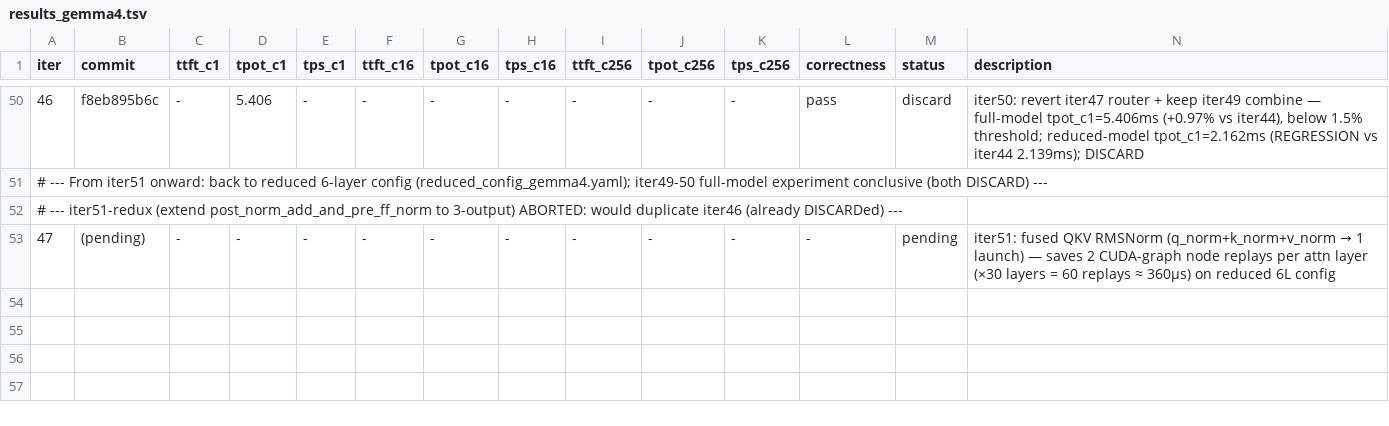
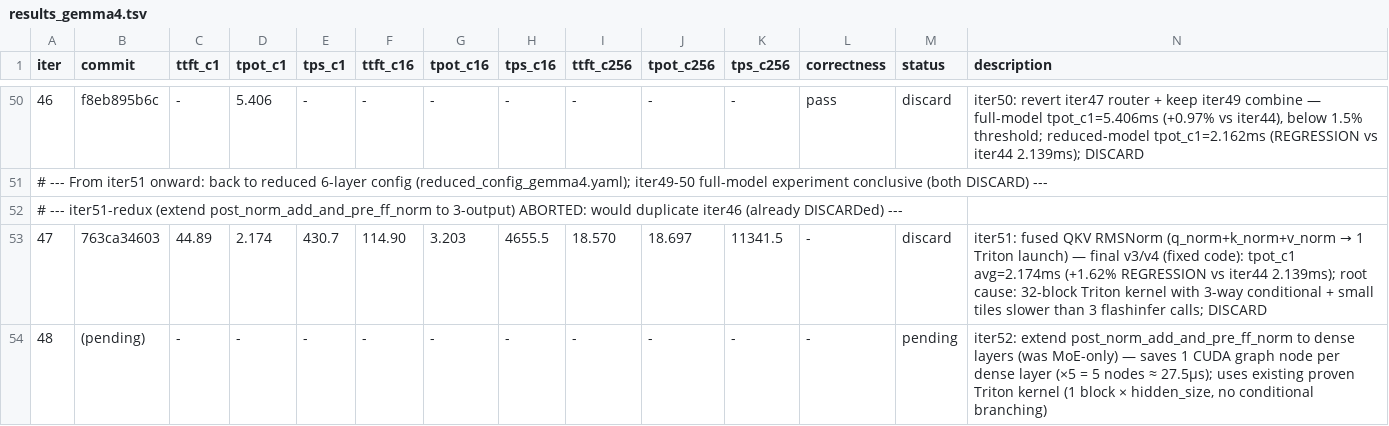
Before and after one commit to nv-auto-deploy/TensorRT-LLM, a TSV file: results_gemma4.tsv, drawn as a sheet; only a part is shown, gaps mark what is left out; addresses are those after the commit; rows hold the shown columns only; the diff names each change by its address in the sheet, - before the commit and + after, or states it on an @@ line.

Commit message:
[None][perf] ad_fast_iter gemma4 iter52: extend post_norm+pre_ff fusion to dense layers
Dense attention layers previously used gemma4_post_norm_add (1 node) +
a separate pre_feedforward_layernorm call (1 more node).  MoE layers
already used the 2-in-1 gemma4_post_norm_add_and_pre_ff_norm op.

Apply the same fusion to dense layers: replace the 2-node pair with a
single gemma4_post_norm_add_and_pre_ff_norm call.  Saves 1 CUDA graph
node per dense layer × 5 dense layers = 5 fewer graph node replays per
decode step (≈27.5 µs at 5.5 µs/node → ~1.3% on 6-layer reduced model).

The kernel processes 1 block × hidden_size elements at T=1 with 2
sequential reductions — same proven structure as iter44, no conditional
branching or fragmented grid.  Drop now-unused gemma4_post_norm_add
import.

iter51 (fused QKV RMSNorm) DISCARDed: 32-block Triton kernel with 3-way
conditional was slower than 3 flashinfer calls despite correct code and
T=1-only dispatch (avg c1 +1.62% regression on v3/v4 with fix2).

Signed-off-by: Chenghao Zhang <211069071+nvchenghaoz@users.noreply.github.com>

```diff
--- a/results_gemma4.tsv
+++ b/results_gemma4.tsv
+row 53: 47 | 763ca34603 | 44.89 | 2.174 | 430.7 | 114.90 | 3.203 | 4655.5 | 18.570 | 18.697 | 11341.5 | - | discard | iter51: fused QKV RMSNorm (q_norm+k_norm+v_norm → 1 Triton launch) — final v3/v4 (fixed code): tpot_c1 avg=2.174ms (+1.62% REGRESSION vs iter44 2.139ms); root cause: 32-block Triton kernel with 3-way conditional + small tiles slower than 3 flashinfer calls; DISCARD
@@ column A (iter) renumbered from row 54 down @@
@@ N54 (description): iter51: fused QKV RMSNorm (q_norm+k_norm+v_norm → 1 launch) — saves 2 CUDA-graph node replays per attn layer (×30 layers = 60 replays ≈ 360µs) on reduced 6L config → iter52: extend post_norm_add_and_pre_ff_norm to dense layers (was MoE-only) — saves 1 CUDA graph node per dense layer (×5 = 5 nodes ≈ 27.5µs); uses existing proven Triton kernel (1 block × hidden_size, no conditional branching) @@
```
Also changed, not shown: 2 other files.
